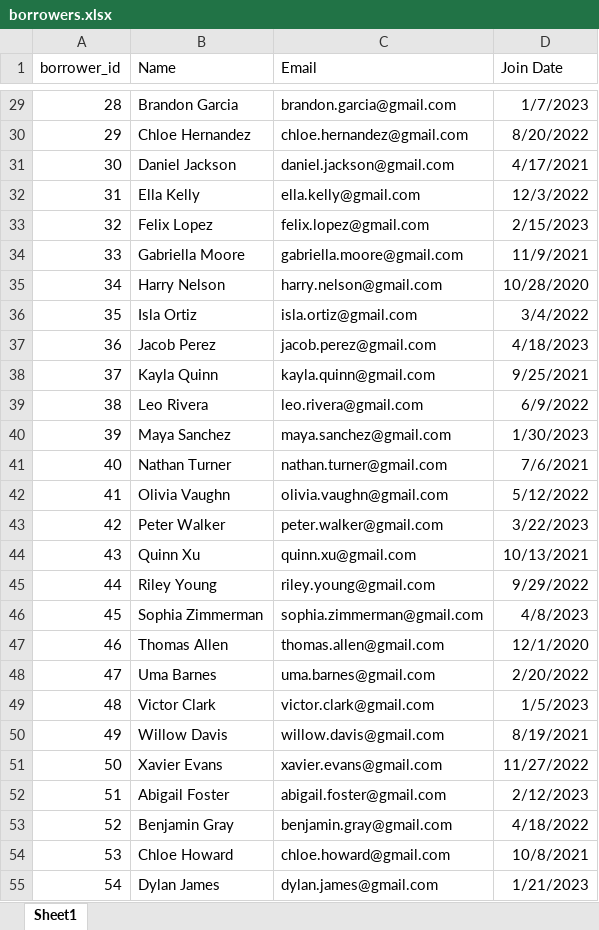
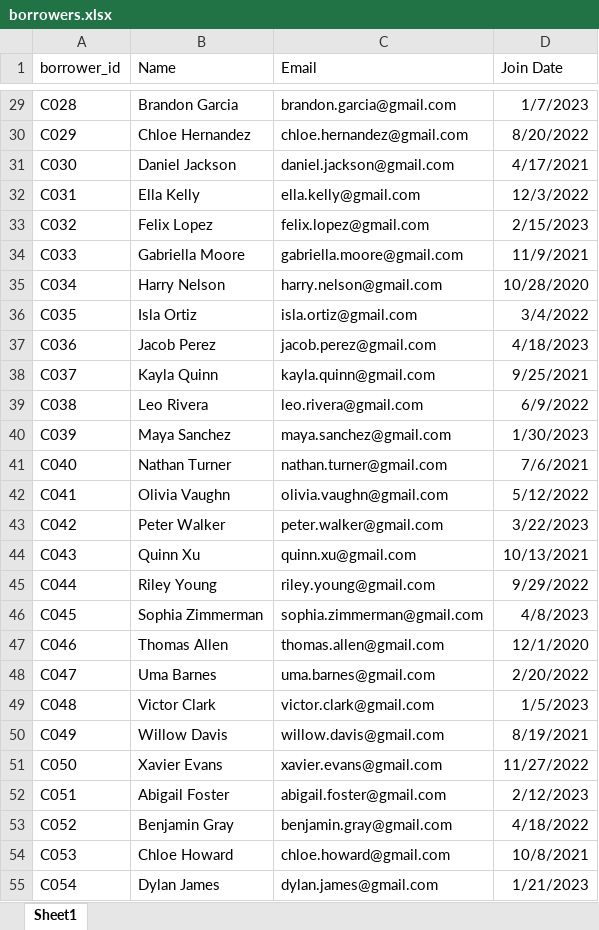
Before and after one commit to HerryTech/SQL-Projects, an Excel workbook: library_management/data/borrowers.xlsx, sheet Sheet1, drawn as a sheet; only a part is shown, gaps mark what is left out; values as stored, in another font and other column widths than the file's, no borders; the diff covers the shown part only; the diff names each change by its address in the sheet, - before the commit and + after, or states it on an @@ line.

```diff
--- a/library_management/data/borrowers.xlsx (sheet Sheet1)
+++ b/library_management/data/borrowers.xlsx (sheet Sheet1)
-A29 (borrower_id): 28
+A29 (borrower_id): C028
-A30 (borrower_id): 29
+A30 (borrower_id): C029
-A31 (borrower_id): 30
+A31 (borrower_id): C030
-A32 (borrower_id): 31
+A32 (borrower_id): C031
-A33 (borrower_id): 32
+A33 (borrower_id): C032
-A34 (borrower_id): 33
+A34 (borrower_id): C033
-A35 (borrower_id): 34
+A35 (borrower_id): C034
-A36 (borrower_id): 35
+A36 (borrower_id): C035
-A37 (borrower_id): 36
+A37 (borrower_id): C036
-A38 (borrower_id): 37
+A38 (borrower_id): C037
-A39 (borrower_id): 38
+A39 (borrower_id): C038
-A40 (borrower_id): 39
+A40 (borrower_id): C039
-A41 (borrower_id): 40
+A41 (borrower_id): C040
-A42 (borrower_id): 41
+A42 (borrower_id): C041
-A43 (borrower_id): 42
+A43 (borrower_id): C042
-A44 (borrower_id): 43
+A44 (borrower_id): C043
-A45 (borrower_id): 44
+A45 (borrower_id): C044
-A46 (borrower_id): 45
+A46 (borrower_id): C045
-A47 (borrower_id): 46
+A47 (borrower_id): C046
-A48 (borrower_id): 47
+A48 (borrower_id): C047
-A49 (borrower_id): 48
+A49 (borrower_id): C048
-A50 (borrower_id): 49
+A50 (borrower_id): C049
-A51 (borrower_id): 50
+A51 (borrower_id): C050
-A52 (borrower_id): 51
+A52 (borrower_id): C051
-A53 (borrower_id): 52
+A53 (borrower_id): C052
-A54 (borrower_id): 53
+A54 (borrower_id): C053
-A55 (borrower_id): 54
+A55 (borrower_id): C054
```
Also changed, not shown: 73 edited cells elsewhere in this sheet, library_management/data/books.xlsx.
